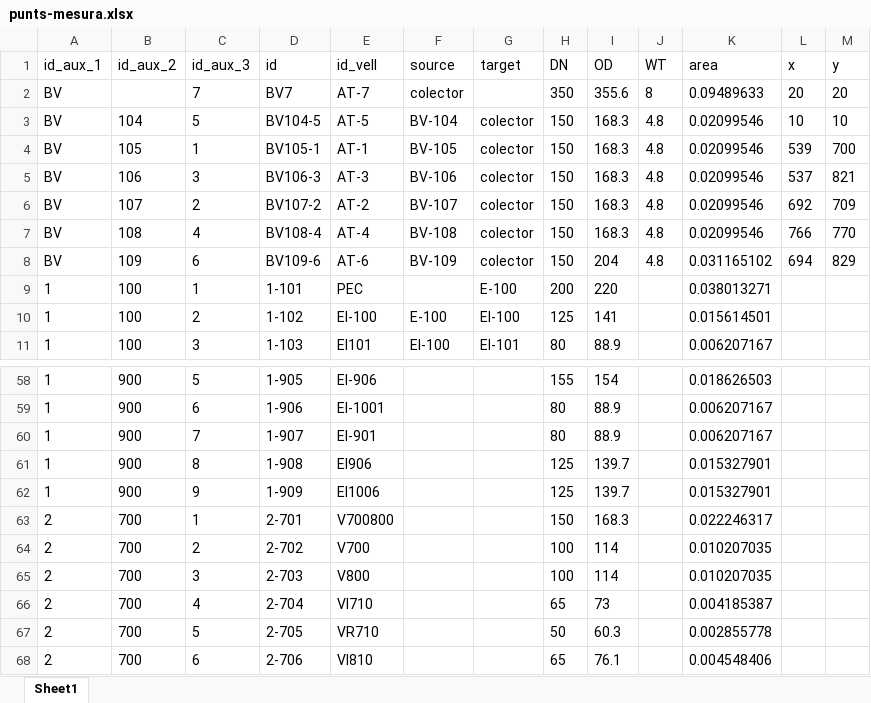
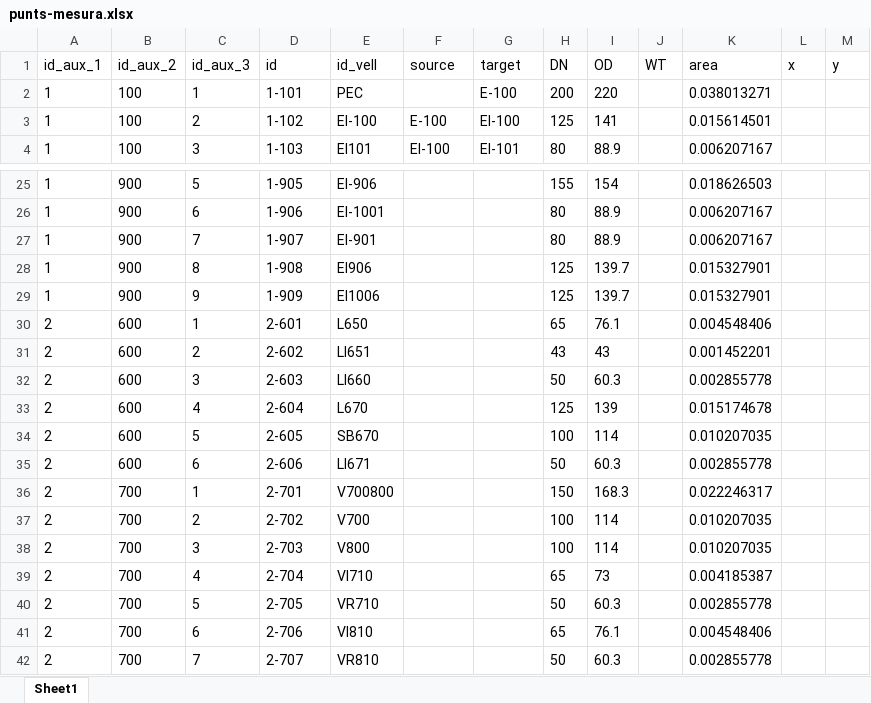
Before and after one commit to LeoDaVinci16/sxs, an Excel workbook: docs/punts-mesura.xlsx, sheet Sheet1, drawn as a sheet; only a part is shown, gaps mark what is left out; the shorter side is filled out with more unchanged rows; values as stored, in another font and other column widths than the file's, no borders; removed rows and columns are numbered as before the commit, all else as after; the diff covers the shown part only; the diff names each change by its address in the sheet, - before the commit and + after, or states it on an @@ line.

```diff
--- a/docs/punts-mesura.xlsx (sheet Sheet1)
+++ b/docs/punts-mesura.xlsx (sheet Sheet1)
-row 2: BV |  | 7 | BV7 | AT-7 | colector |  | 350 | 355.6 | 8 | 0.09489633 | 20 | 20
-row 3: BV | 104 | 5 | BV104-5 | AT-5 | BV-104 | colector | 150 | 168.3 | 4.8 | 0.02099546 | 10 | 10
-row 4: BV | 105 | 1 | BV105-1 | AT-1 | BV-105 | colector | 150 | 168.3 | 4.8 | 0.02099546 | 539 | 700
-row 5: BV | 106 | 3 | BV106-3 | AT-3 | BV-106 | colector | 150 | 168.3 | 4.8 | 0.02099546 | 537 | 821
-row 6: BV | 107 | 2 | BV107-2 | AT-2 | BV-107 | colector | 150 | 168.3 | 4.8 | 0.02099546 | 692 | 709
-row 7: BV | 108 | 4 | BV108-4 | AT-4 | BV-108 | colector | 150 | 168.3 | 4.8 | 0.02099546 | 766 | 770
-row 8: BV | 109 | 6 | BV109-6 | AT-6 | BV-109 | colector | 150 | 204 | 4.8 | 0.031165102 | 694 | 829
@@ row 34 moved to row 30: 2 @@
@@ row 35 moved to row 31: 2 @@
@@ row 36 moved to row 32: 2 @@
@@ row 37 moved to row 33: 2 @@
@@ row 38 moved to row 34: 2 @@
@@ row 39 moved to row 35: 2 @@
```
Also changed, not shown: 7 added rows and 20 moved rows elsewhere in this sheet, formulas that keep their value, 2 other files.
